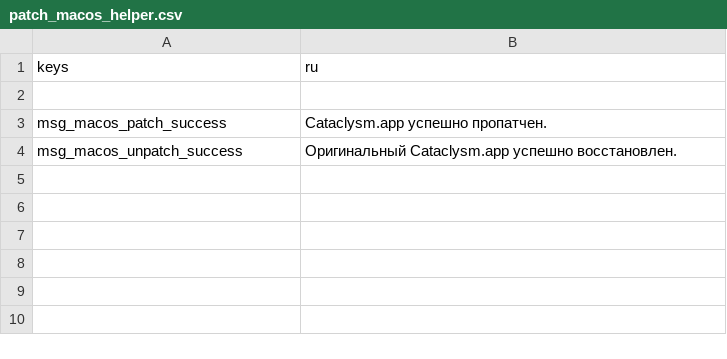
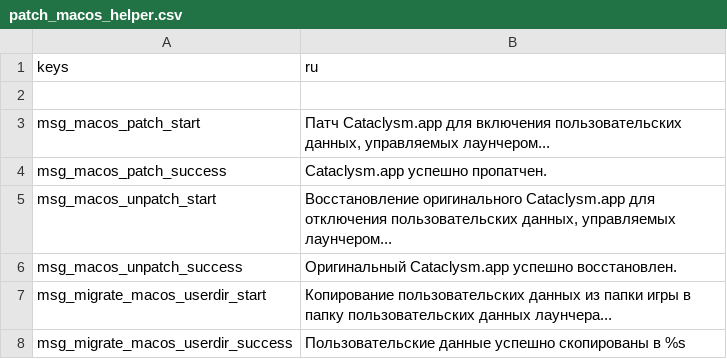
Before and after one commit to Hihahahalol/Catapult_Dabdoob, a CSV file: text/ru/patch_macos_helper.csv, drawn as a sheet.

Commit message:
Add user data migration

```diff
--- a/text/ru/patch_macos_helper.csv
+++ b/text/ru/patch_macos_helper.csv
@@ -2,3 +2,7 @@
 ,
+"msg_macos_patch_start","Патч Cataclysm.app для включения пользовательских данных, управляемых лаунчером..."
 "msg_macos_patch_success","Cataclysm.app успешно пропатчен."
+"msg_macos_unpatch_start","Восстановление оригинального Cataclysm.app для отключения пользовательских данных, управляемых лаунчером..."
 "msg_macos_unpatch_success","Оригинальный Cataclysm.app успешно восстановлен."
+"msg_migrate_macos_userdir_start","Копирование пользовательских данных из папки игры в папку пользовательских данных лаунчера..."
+"msg_migrate_macos_userdir_success","Пользовательские данные успешно скопированы в %s"
```
Also changed, not shown: text/es/settings_tab.csv, text/fr/settings_tab.csv, 22 other files.
